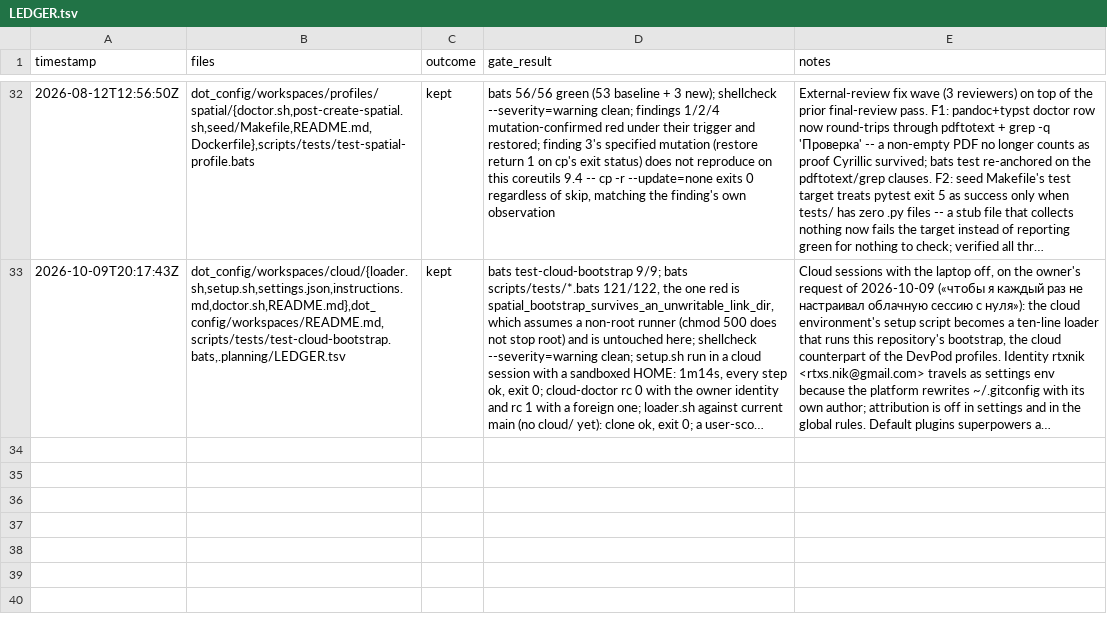
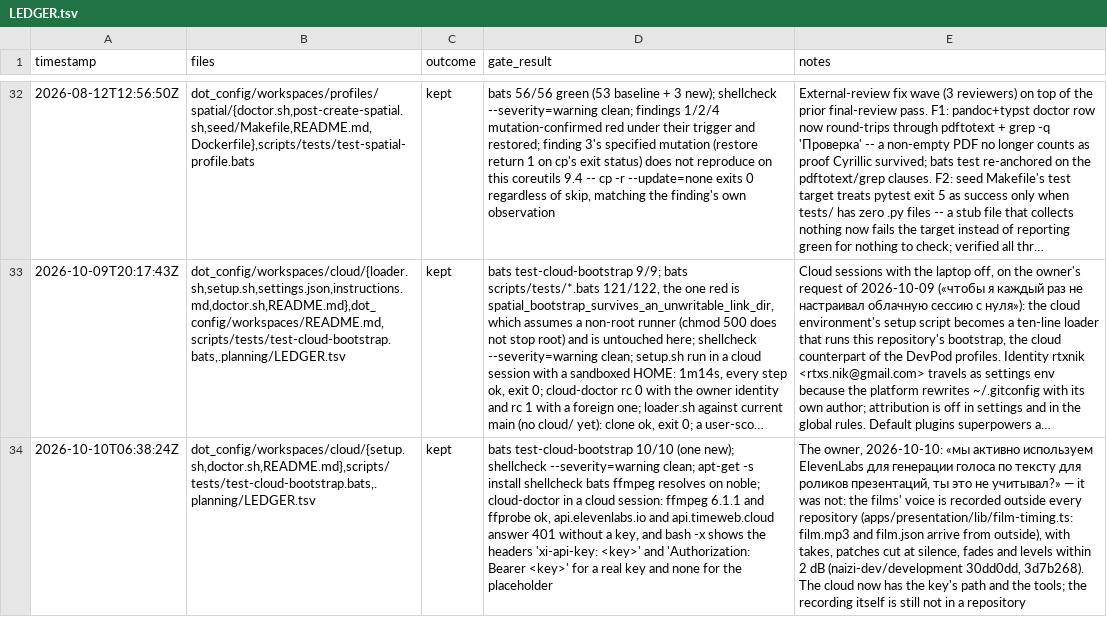
Before and after one commit to rtxnik/dotfiles, a TSV file: .planning/LEDGER.tsv, drawn as a sheet; only a part is shown, gaps mark what is left out; long unchanged cells end in …; the diff names each change by its address in the sheet, - before the commit and + after, or states it on an @@ line.

Commit message:
chore(ledger): the voiceovers in cloud sessions

```diff
--- a/.planning/LEDGER.tsv
+++ b/.planning/LEDGER.tsv
+row 34: 2026-10-10T06:38:24Z | dot_config/workspaces/cloud/{setup.sh,doctor.sh,README.md},scripts/tests/test-cloud-bootstrap.bats,.planning/LEDGER.tsv | kept | bats test-cloud-bootstrap 10/10 (one new); shellcheck --severity=warning clean; apt-get -s install shellcheck bats ffmpeg resolves on noble; cloud-doctor in a cloud session: ffmpeg 6.1.1 and ffprobe ok, api.elevenlabs.io and api.timeweb.cloud answer 401 without a key, and bash -x shows the headers 'xi-api-key: <key>' and 'Authorization: Bearer <key>' for a real key and none for the placeholder | The owner, 2026-10-10: «мы активно используем ElevenLabs для генерации голоса по тексту для роликов презентаций, ты это не учитывал?» — it was not: the films' voice is recorded outside every repository (apps/presentation/lib/film-timing.ts: film.mp3 and film.json arrive from outside), with takes, patches cut at silence, fades and levels within 2 dB (naizi-dev/development 30dd0dd, 3d7b268). The cloud now has the key's path and the tools; the recording itself is still not in a repository
```
